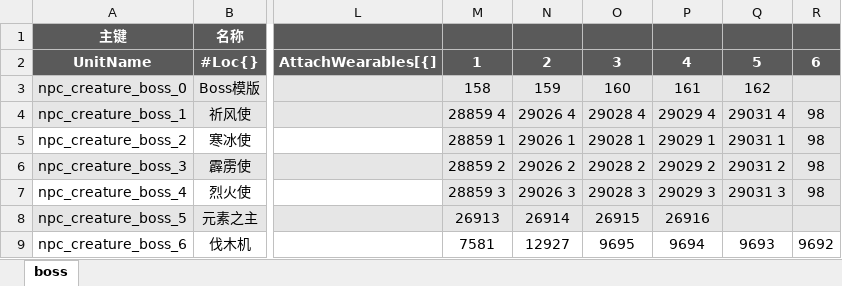
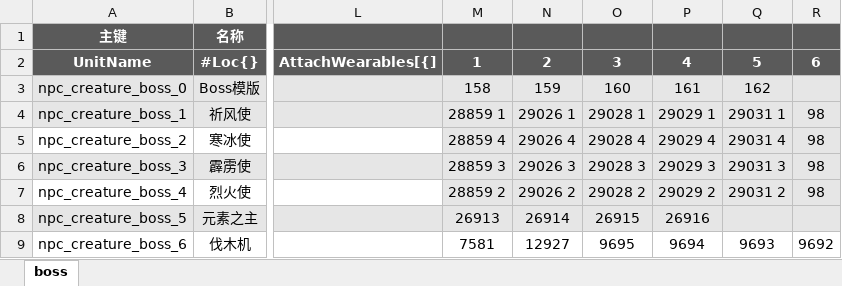
Before and after one commit to YPYT1/nobody, an Excel workbook: excels/units/monster/boss.xlsx, sheet boss, drawn as a sheet; only a part is shown, gaps mark what is left out; values as stored, in another font and other column widths than the file's, no borders; the diff names each change by its address in the sheet, - before the commit and + after, or states it on an @@ line.

Commit message:
4元素使（小boss）饰品调整对应颜色

```diff
--- a/excels/units/monster/boss.xlsx (sheet boss)
+++ b/excels/units/monster/boss.xlsx (sheet boss)
-M4: 28859 4
+M4: 28859 1
-N4: 29026 4
+N4: 29026 1
-O4: 29028 4
+O4: 29028 1
-P4: 29029 4
+P4: 29029 1
-Q4: 29031 4
+Q4: 29031 1
-M5: 28859 1
+M5: 28859 4
-N5: 29026 1
+N5: 29026 4
-O5: 29028 1
+O5: 29028 4
-P5: 29029 1
+P5: 29029 4
-Q5: 29031 1
+Q5: 29031 4
-M6: 28859 2
+M6: 28859 3
-N6: 29026 2
+N6: 29026 3
-O6: 29028 2
+O6: 29028 3
-P6: 29029 2
+P6: 29029 3
-Q6: 29031 2
+Q6: 29031 3
-M7: 28859 3
+M7: 28859 2
-N7: 29026 3
+N7: 29026 2
-O7: 29028 3
+O7: 29028 2
-P7: 29029 3
+P7: 29029 2
-Q7: 29031 3
+Q7: 29031 2
```
